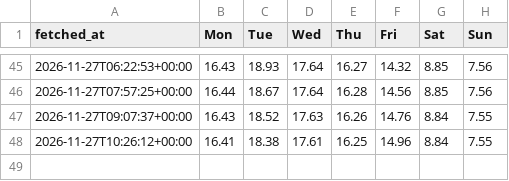
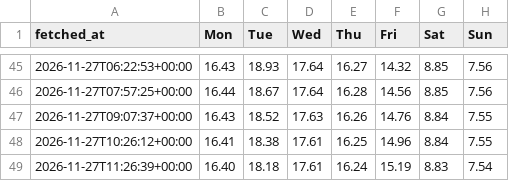
Before and after one commit to brjeffrey28-art/Gym-Monitor, a CSV file: data/gym_busy_days.csv, drawn as a sheet; only a part is shown, gaps mark what is left out; the diff names each change by its address in the sheet, - before the commit and + after, or states it on an @@ line.

```diff
--- a/data/gym_busy_days.csv
+++ b/data/gym_busy_days.csv
+row 49: 2026-11-27T11:26:39+00:00 | 16.40 | 18.18 | 17.61 | 16.24 | 15.19 | 8.83 | 7.54
```
Also changed, not shown: data/gym_busy.csv.
